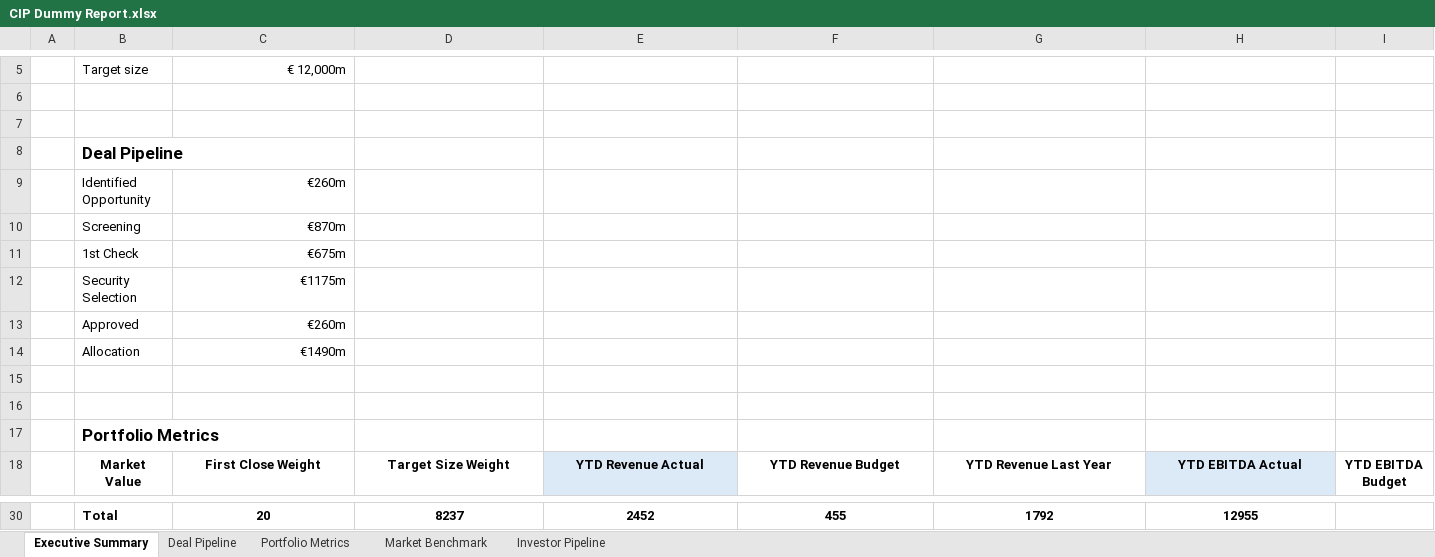
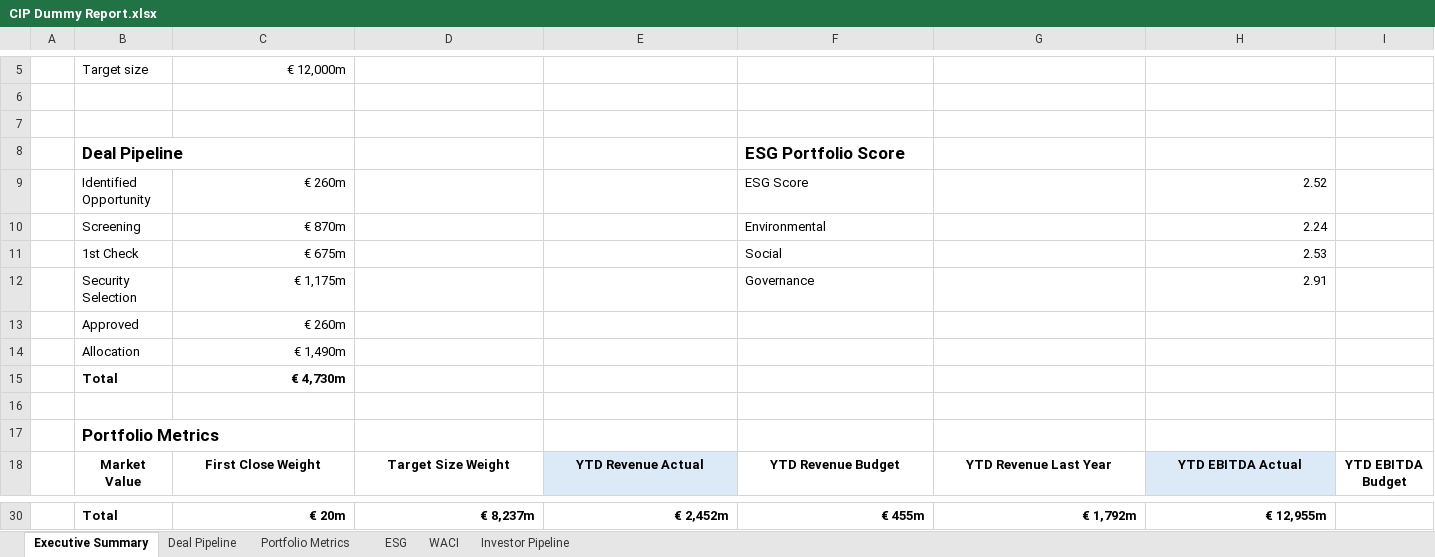
Before and after one commit to uhrskov1/Lumo_reports, an Excel workbook: reports/cip_management_report/CIP Dummy Report.xlsx, sheet Executive Summary, drawn as a sheet; only a part is shown, gaps mark what is left out; values as stored, in another font and other column widths than the file's, no borders; rows hold the shown columns only; the diff covers the shown part only; the diff names each change by its address in the sheet, - before the commit and + after, or states it on an @@ line.

```diff
--- a/reports/cip_management_report/CIP Dummy Report.xlsx (sheet Executive Summary)
+++ b/reports/cip_management_report/CIP Dummy Report.xlsx (sheet Executive Summary)
-sheet tab: Market Benchmark
+sheet tab: ESG
+sheet tab: WACI
-F8: (empty)
+F8: ESG Portfolio Score
-C9: €260m
+C9: € 260m
-F9: (empty)
+F9: ESG Score
-H9: (empty)
+H9: 2.52
-C10: €870m
+C10: € 870m
-F10: (empty)
+F10: Environmental
-H10: (empty)
+H10: 2.24
-C11: €675m
+C11: € 675m
-F11: (empty)
+F11: Social
-H11: (empty)
+H11: 2.53
-C12: €1175m
+C12: € 1,175m
-F12: (empty)
+F12: Governance
-H12: (empty)
+H12: 2.91
-C13: €260m
+C13: € 260m
-C14: €1490m
+C14: € 1,490m
-row 15: (empty)
+row 15:  | Total | € 4,730m
-C30: 20
+C30: € 20m
-C30:H30 alignment: center
+C30:H30 alignment: right
-D30: 8237
+D30: € 8,237m
-E30: 2452
+E30: € 2,452m
-F30: 455
+F30: € 455m
-G30: 1792
+G30: € 1,792m
-H30: 12955
+H30: € 12,955m
```
Also changed, not shown: 23 edited cells and cell formats elsewhere in this sheet, charts or pictures, 4 other files.
